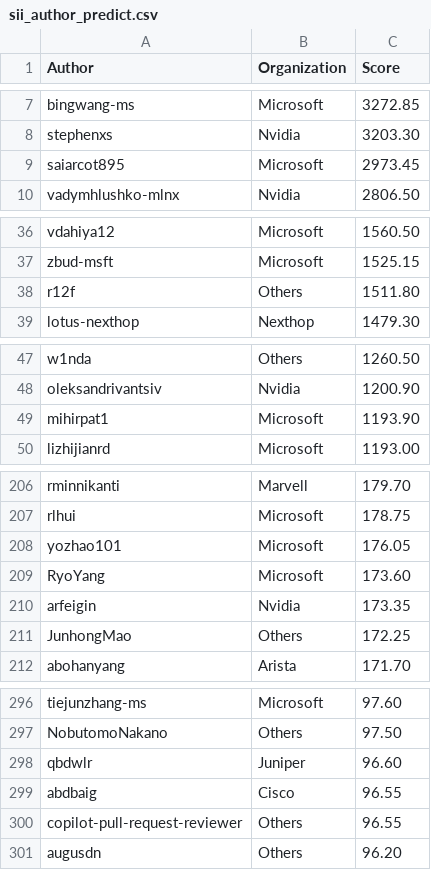
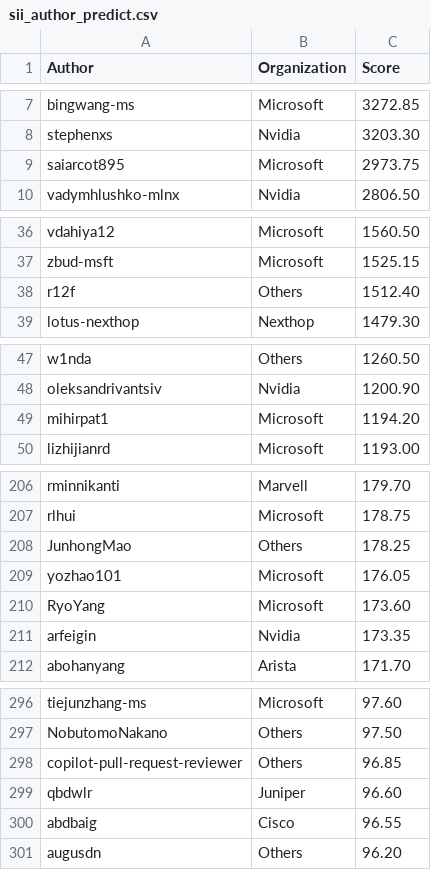
Before and after one commit to sonic-net/sonic-tsc, a CSV file: sii_author_predict.csv, drawn as a sheet; only a part is shown, gaps mark what is left out; the diff covers the shown part only.

Commit message:
[automation] Update Sii Score by azure pipeline.

```diff
--- a/sii_author_predict.csv
+++ b/sii_author_predict.csv
@@ -8,3 +8,3 @@ bingwang-ms,Microsoft,3272.85
 stephenxs,Nvidia,3203.30
-saiarcot895,Microsoft,2973.45
+saiarcot895,Microsoft,2973.75
 vadymhlushko-mlnx,Nvidia,2806.50
@@ -37,3 +37,3 @@ vdahiya12,Microsoft,1560.50
 zbud-msft,Microsoft,1525.15
-r12f,Others,1511.80
+r12f,Others,1512.40
 lotus-nexthop,Nexthop,1479.30
@@ -48,3 +48,3 @@ w1nda,Others,1260.50
 oleksandrivantsiv,Nvidia,1200.90
-mihirpat1,Microsoft,1193.90
+mihirpat1,Microsoft,1194.20
 lizhijianrd,Microsoft,1193.00
@@ -207,2 +207,3 @@ rminnikanti,Marvell,179.70
 rlhui,Microsoft,178.75
+JunhongMao,Others,178.25
 yozhao101,Microsoft,176.05
@@ -210,3 +211,2 @@ RyoYang,Microsoft,173.60
 arfeigin,Nvidia,173.35
-JunhongMao,Others,172.25
 abohanyang,Arista,171.70
@@ -297,5 +297,5 @@ tiejunzhang-ms,Microsoft,97.60
 NobutomoNakano,Others,97.50
+copilot-pull-request-reviewer,Others,96.85
 qbdwlr,Juniper,96.60
 abdbaig,Cisco,96.55
-copilot-pull-request-reviewer,Others,96.55
 augusdn,Others,96.20
```
Also changed, not shown: 2 edited cells elsewhere in this file, sii_org_predict.csv.
